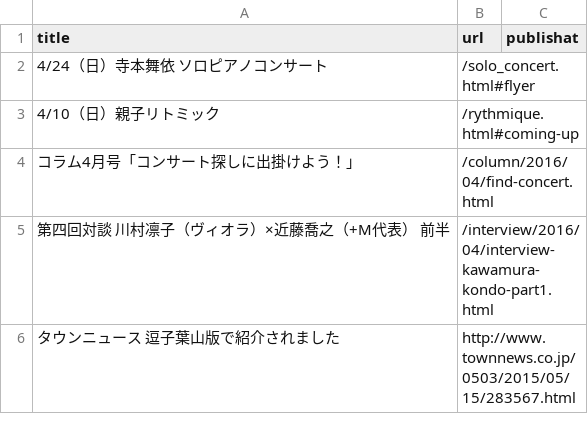
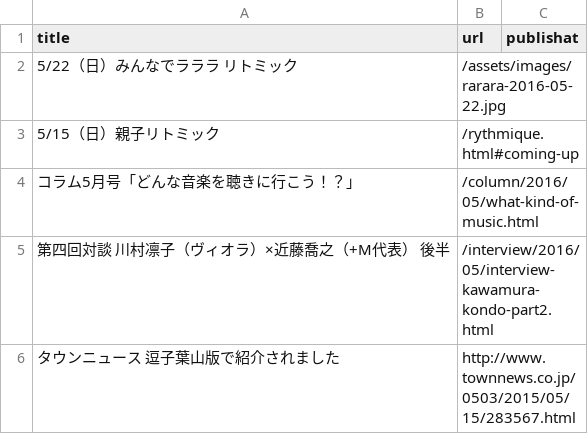
Before and after one commit to shinnkondo/plus-music-japan.github.io, a CSV file: _data/news.csv, drawn as a sheet.

```diff
--- a/_data/news.csv
+++ b/_data/news.csv
@@ -1,6 +1,6 @@
 title,url,publishat
-4/24（日）寺本舞依　ソロピアノコンサート,/solo_concert.html#flyer,
-4/10（日）親子リトミック,/rythmique.html#coming-up,
-コラム4月号「コンサート探しに出掛けよう！｣,/column/2016/04/find-concert.html,
-第四回対談　川村凛子（ヴィオラ）×近藤喬之（+M代表） 前半,/interview/2016/04/interview-kawamura-kondo-part1.html,
+5/22（日）みんなでラララ　リトミック,/assets/images/rarara-2016-05-22.jpg,
+5/15（日）親子リトミック,/rythmique.html#coming-up,
+コラム5月号「どんな音楽を聴きに行こう！？｣,/column/2016/05/what-kind-of-music.html,
+第四回対談　川村凛子（ヴィオラ）×近藤喬之（+M代表） 後半,/interview/2016/05/interview-kawamura-kondo-part2.html,
 タウンニュース　逗子葉山版で紹介されました,http://www.townnews.co.jp/0503/2015/05/15/283567.html,
```
Also changed, not shown: 7 other files.
